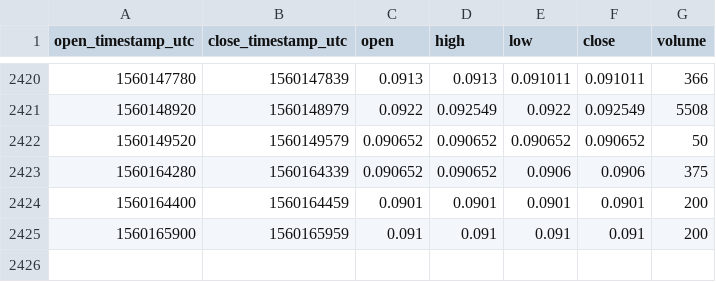
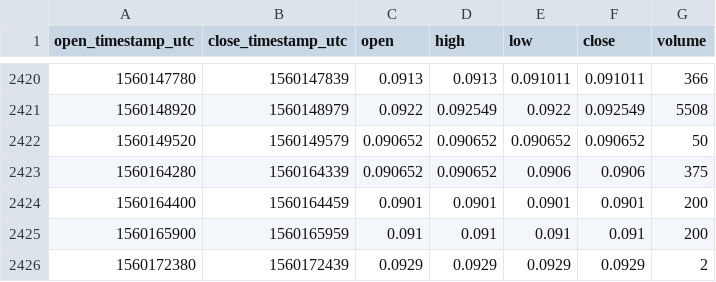
Before and after one commit to cryptobigbro/coinbasepro-GNT-USDC, a CSV file: coinbasepro-GNT-USDC-1m.csv, drawn as a sheet; only a part is shown, gaps mark what is left out.

Commit message:
Update OHLCV data.

```diff
--- a/coinbasepro-GNT-USDC-1m.csv
+++ b/coinbasepro-GNT-USDC-1m.csv
@@ -2425 +2425,2 @@ open_timestamp_utc,close_timestamp_utc,open,high,low,close,volume
 1560165900,1560165959,0.091,0.091,0.091,0.091,200
+1560172380,1560172439,0.0929,0.0929,0.0929,0.0929,2
```
